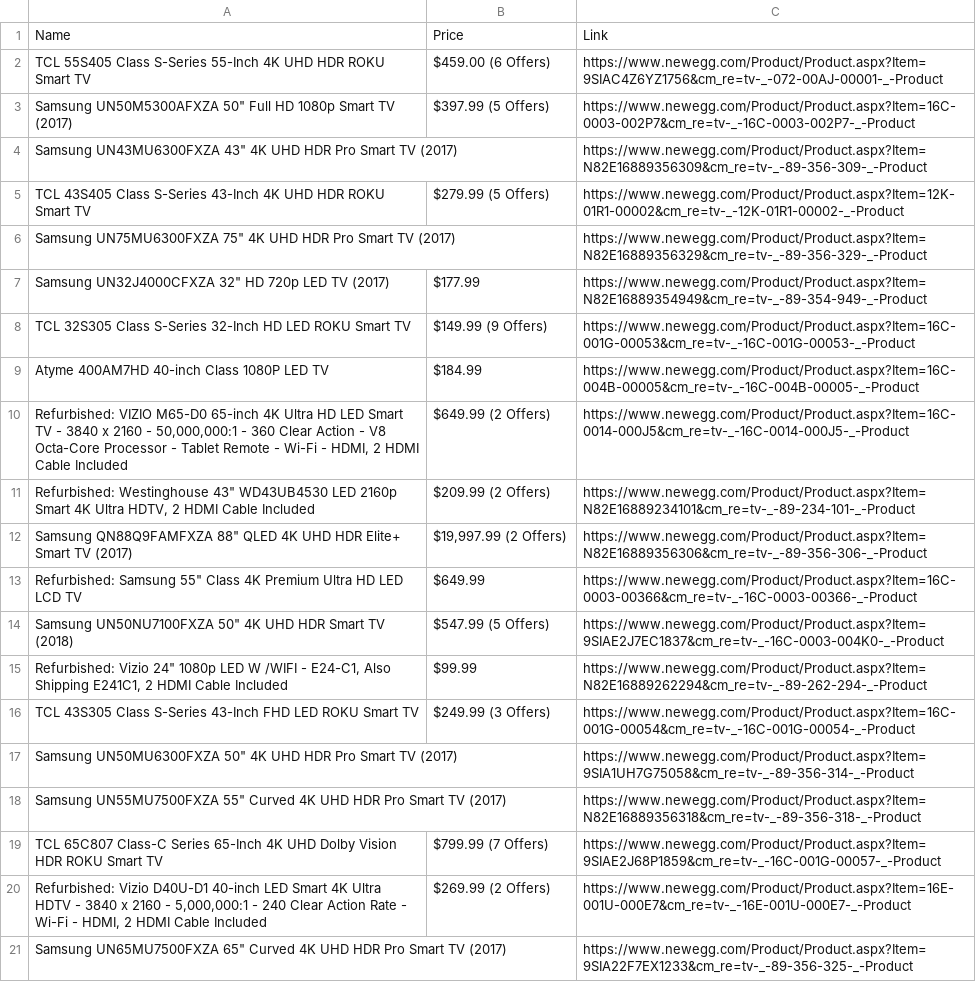
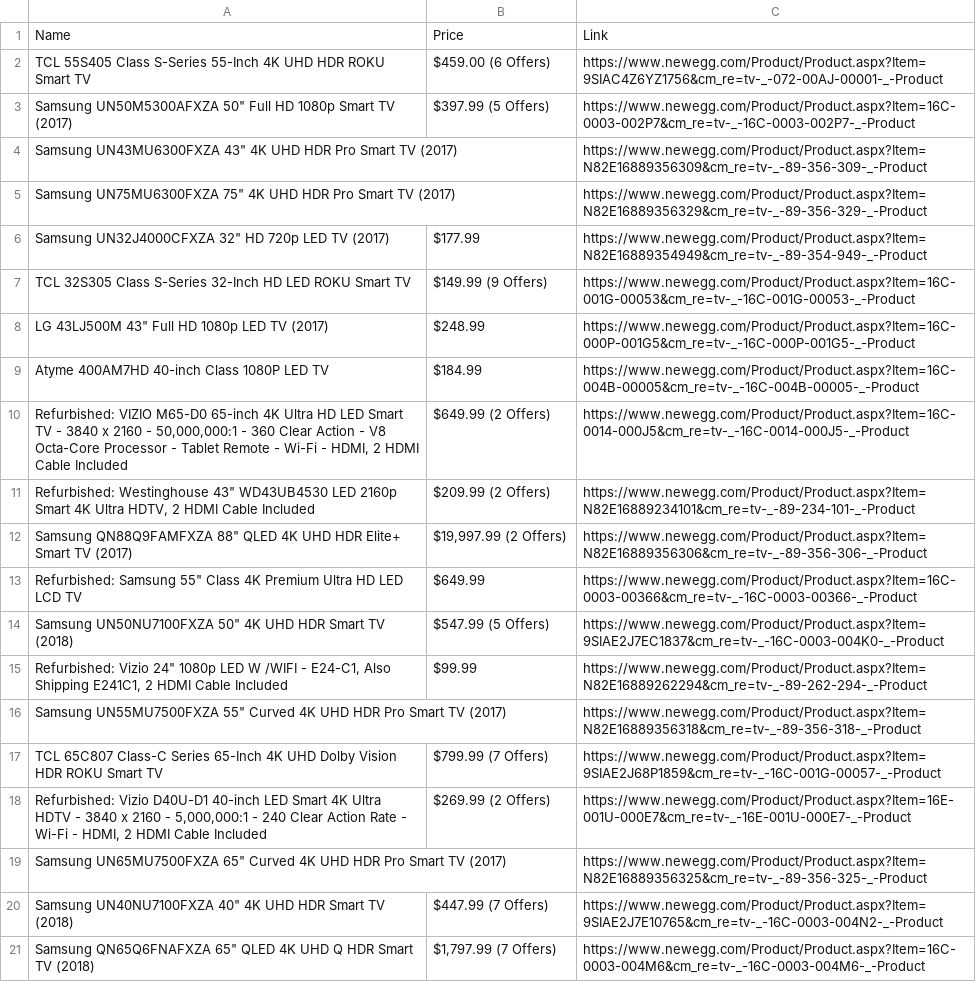
Before and after one commit to eslamNova/web_scraping_by_image, a CSV file: output/newegg_data_['tv'].csv, drawn as a sheet.

```diff
--- a/output/newegg_data_['tv'].csv
+++ b/output/newegg_data_['tv'].csv
@@ -4,3 +4,2 @@ TCL 55S405 Class S-Series 55-Inch 4K UHD HDR ROKU Smart TV,$459.00 (6 Offers),ht
 "Samsung UN43MU6300FXZA 43"" 4K UHD HDR Pro Smart TV (2017)",,https://www.newegg.com/Product/Product.aspx?Item=N82E16889356309&cm_re=tv-_-89-356-309-_-Product
-TCL 43S405 Class S-Series 43-Inch 4K UHD HDR ROKU Smart TV,$279.99 (5 Offers),https://www.newegg.com/Product/Product.aspx?Item=12K-01R1-00002&cm_re=tv-_-12K-01R1-00002-_-Product
 "Samsung UN75MU6300FXZA 75"" 4K UHD HDR Pro Smart TV (2017)",,https://www.newegg.com/Product/Product.aspx?Item=N82E16889356329&cm_re=tv-_-89-356-329-_-Product
@@ -8,2 +7,3 @@ TCL 43S405 Class S-Series 43-Inch 4K UHD HDR ROKU Smart TV,$279.99 (5 Offers),ht
 TCL 32S305 Class S-Series 32-Inch HD LED ROKU Smart TV,$149.99 (9 Offers),https://www.newegg.com/Product/Product.aspx?Item=16C-001G-00053&cm_re=tv-_-16C-001G-00053-_-Product
+"LG 43LJ500M 43"" Full HD 1080p LED TV (2017)",$248.99 ,https://www.newegg.com/Product/Product.aspx?Item=16C-000P-001G5&cm_re=tv-_-16C-000P-001G5-_-Product
 Atyme 400AM7HD 40-inch Class 1080P LED TV,$184.99 ,https://www.newegg.com/Product/Product.aspx?Item=16C-004B-00005&cm_re=tv-_-16C-004B-00005-_-Product
@@ -15,4 +15,2 @@ Atyme 400AM7HD 40-inch Class 1080P LED TV,$184.99 ,https://www.newegg.com/Produc
 "Refurbished: Vizio 24"" 1080p LED W /WIFI - E24-C1, Also Shipping E241C1, 2 HDMI Cable Included",$99.99 ,https://www.newegg.com/Product/Product.aspx?Item=N82E16889262294&cm_re=tv-_-89-262-294-_-Product
-TCL 43S305 Class S-Series 43-Inch FHD LED ROKU Smart TV,$249.99 (3 Offers),https://www.newegg.com/Product/Product.aspx?Item=16C-001G-00054&cm_re=tv-_-16C-001G-00054-_-Product
-"Samsung UN50MU6300FXZA 50"" 4K UHD HDR Pro Smart TV (2017)",,https://www.newegg.com/Product/Product.aspx?Item=9SIA1UH7G75058&cm_re=tv-_-89-356-314-_-Product
 "Samsung UN55MU7500FXZA 55"" Curved 4K UHD HDR Pro Smart TV (2017)",,https://www.newegg.com/Product/Product.aspx?Item=N82E16889356318&cm_re=tv-_-89-356-318-_-Product
@@ -20,2 +18,4 @@ TCL 65C807 Class-C Series 65-Inch 4K UHD Dolby Vision HDR ROKU Smart TV,$799.99
 "Refurbished: Vizio D40U-D1 40-inch LED Smart 4K Ultra HDTV - 3840 x 2160 - 5,000,000:1 - 240 Clear Action Rate - Wi-Fi - HDMI, 2 HDMI Cable Included",$269.99 (2 Offers),https://www.newegg.com/Product/Product.aspx?Item=16E-001U-000E7&cm_re=tv-_-16E-001U-000E7-_-Product
-"Samsung UN65MU7500FXZA 65"" Curved 4K UHD HDR Pro Smart TV (2017)",,https://www.newegg.com/Product/Product.aspx?Item=9SIA22F7EX1233&cm_re=tv-_-89-356-325-_-Product
+"Samsung UN65MU7500FXZA 65"" Curved 4K UHD HDR Pro Smart TV (2017)",,https://www.newegg.com/Product/Product.aspx?Item=N82E16889356325&cm_re=tv-_-89-356-325-_-Product
+"Samsung UN40NU7100FXZA 40"" 4K UHD HDR Smart TV (2018)",$447.99 (7 Offers),https://www.newegg.com/Product/Product.aspx?Item=9SIAE2J7E10765&cm_re=tv-_-16C-0003-004N2-_-Product
+"Samsung QN65Q6FNAFXZA 65"" QLED 4K UHD Q HDR Smart TV (2018)","$1,797.99 (7 Offers)",https://www.newegg.com/Product/Product.aspx?Item=16C-0003-004M6&cm_re=tv-_-16C-0003-004M6-_-Product
```
Also changed, not shown: output/newegg_data_ipad.csv, output/newegg_data_tv.csv, 13 other files.
